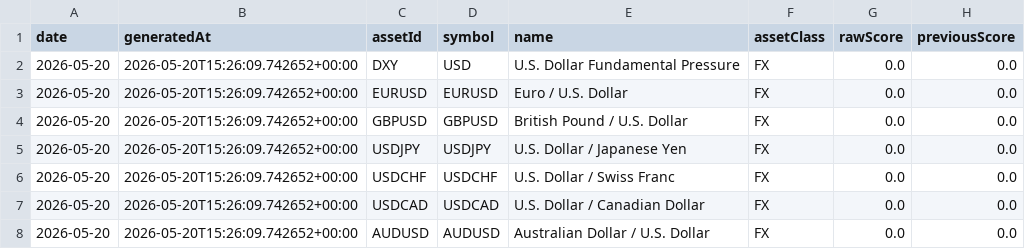
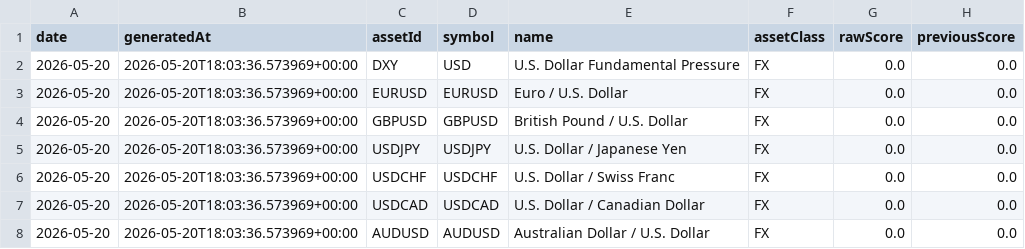
Before and after one commit to Rutenmeister/macro-regime-scanner-clean, a CSV file: data/exports/regime_labels_latest.csv, drawn as a sheet; only a part is shown; the diff covers the shown part only; the diff names each change by its address in the sheet, - before the commit and + after, or states it on an @@ line.

```diff
--- a/data/exports/regime_labels_latest.csv
+++ b/data/exports/regime_labels_latest.csv
-B2:B8 (generatedAt): 2026-05-20T15:26:09.742652+00:00
+B2:B8 (generatedAt): 2026-05-20T18:03:36.573969+00:00
```
Also changed, not shown: 4 removed rows and 38 edited cells elsewhere in this file, 22 other files.
